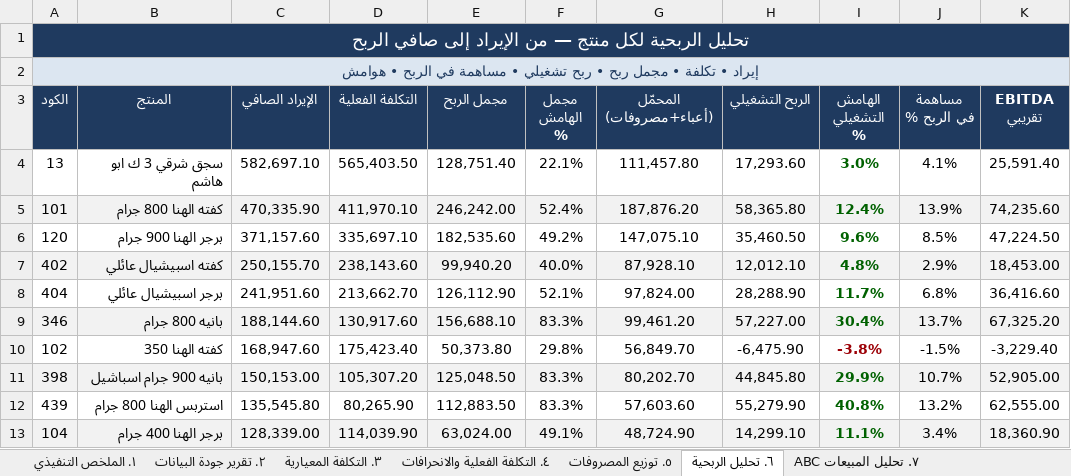
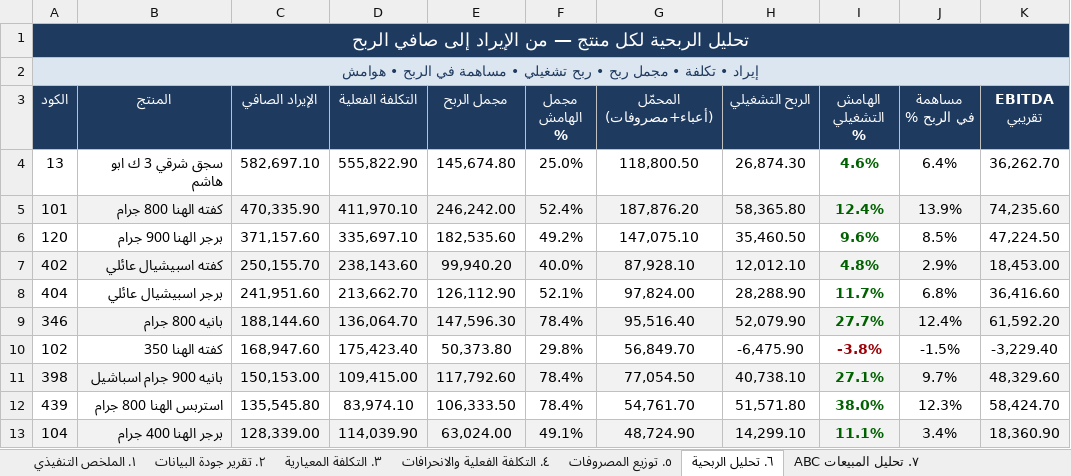
Before and after one commit to Pop1234567889/Abohashem, an Excel workbook: ABOHASHEM_Costing_Pricing_Model_June2026.xlsx, sheet ٦. تحليل الربحية, drawn as a sheet; only a part is shown; values as stored, in another font and other column widths than the file's, no borders; the diff covers the shown part only; the diff names each change by its address in the sheet, - before the commit and + after, or states it on an @@ line.

```diff
--- a/ABOHASHEM_Costing_Pricing_Model_June2026.xlsx (sheet ٦. تحليل الربحية)
+++ b/ABOHASHEM_Costing_Pricing_Model_June2026.xlsx (sheet ٦. تحليل الربحية)
-D4 (التكلفة الفعلية): 565,403.50
+D4 (التكلفة الفعلية): 555,822.90
-E4 (مجمل الربح): 128,751.40
+E4 (مجمل الربح): 145,674.80
-F4 (مجمل الهامش %): 22.1%
+F4 (مجمل الهامش %): 25.0%
-G4 (المحمّل (أعباء+مصروفات)): 111,457.80
+G4 (المحمّل (أعباء+مصروفات)): 118,800.50
-H4 (الربح التشغيلي): 17,293.60
+H4 (الربح التشغيلي): 26,874.30
-I4 (الهامش التشغيلي %): 3.0%
+I4 (الهامش التشغيلي %): 4.6%
-J4 (مساهمة في الربح %): 4.1%
+J4 (مساهمة في الربح %): 6.4%
-K4 (EBITDA تقريبي): 25,591.40
+K4 (EBITDA تقريبي): 36,262.70
-D9 (التكلفة الفعلية): 130,917.60
+D9 (التكلفة الفعلية): 136,064.70
-E9 (مجمل الربح): 156,688.10
+E9 (مجمل الربح): 147,596.30
-F9 (مجمل الهامش %): 83.3%
+F9 (مجمل الهامش %): 78.4%
-G9 (المحمّل (أعباء+مصروفات)): 99,461.20
+G9 (المحمّل (أعباء+مصروفات)): 95,516.40
-H9 (الربح التشغيلي): 57,227.00
+H9 (الربح التشغيلي): 52,079.90
-I9 (الهامش التشغيلي %): 30.4%
+I9 (الهامش التشغيلي %): 27.7%
-J9 (مساهمة في الربح %): 13.7%
+J9 (مساهمة في الربح %): 12.4%
-K9 (EBITDA تقريبي): 67,325.20
+K9 (EBITDA تقريبي): 61,592.20
-D11 (التكلفة الفعلية): 105,307.20
+D11 (التكلفة الفعلية): 109,415.00
-E11 (مجمل الربح): 125,048.50
+E11 (مجمل الربح): 117,792.60
-F11:F12 (مجمل الهامش %): 83.3%
+F11:F12 (مجمل الهامش %): 78.4%
-G11 (المحمّل (أعباء+مصروفات)): 80,202.70
+G11 (المحمّل (أعباء+مصروفات)): 77,054.50
-H11 (الربح التشغيلي): 44,845.80
+H11 (الربح التشغيلي): 40,738.10
-I11 (الهامش التشغيلي %): 29.9%
+I11 (الهامش التشغيلي %): 27.1%
-J11 (مساهمة في الربح %): 10.7%
+J11 (مساهمة في الربح %): 9.7%
-K11 (EBITDA تقريبي): 52,905.00
+K11 (EBITDA تقريبي): 48,329.60
-D12 (التكلفة الفعلية): 80,265.90
+D12 (التكلفة الفعلية): 83,974.10
-E12 (مجمل الربح): 112,883.50
+E12 (مجمل الربح): 106,333.50
-G12 (المحمّل (أعباء+مصروفات)): 57,603.60
+G12 (المحمّل (أعباء+مصروفات)): 54,761.70
-H12 (الربح التشغيلي): 55,279.90
+H12 (الربح التشغيلي): 51,571.80
-I12 (الهامش التشغيلي %): 40.8%
+I12 (الهامش التشغيلي %): 38.0%
-J12 (مساهمة في الربح %): 13.2%
+J12 (مساهمة في الربح %): 12.3%
-K12 (EBITDA تقريبي): 62,555.00
+K12 (EBITDA تقريبي): 58,424.70
```
Also changed, not shown: 69 edited cells elsewhere in this sheet, sheet ٨. قائمة الأسعار المقترحة, sheet ٣. التكلفة المعيارية, sheet ٥. توزيع المصروفات, sheet ٤. التكلفة الفعلية والانحرافات, sheet ٩. قواعد التسعير والتنبيهات, sheet ٧. تحليل المبيعات ABC, 1 more sheet, 10 other files.
